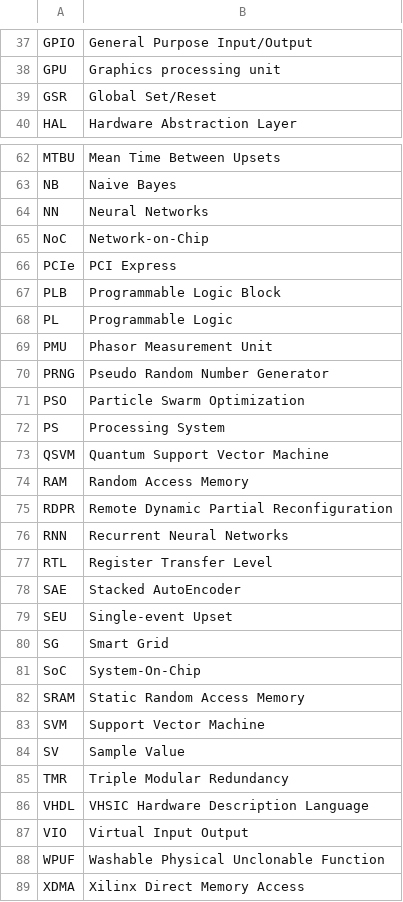
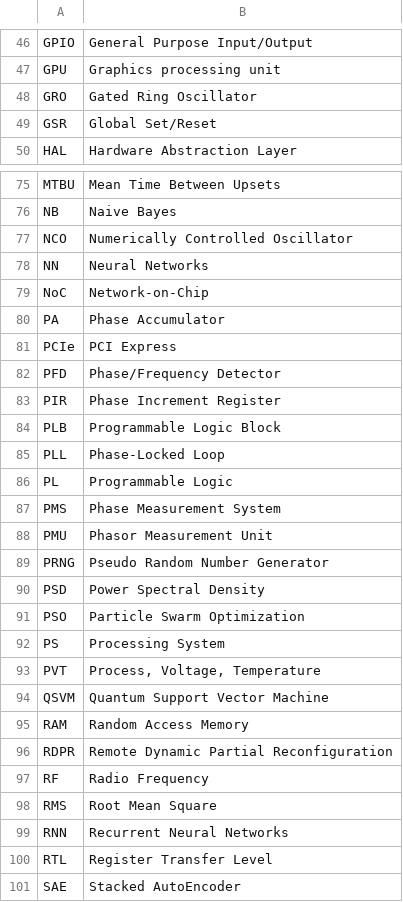
Before and after one commit to jtplaarj/acronyms, a CSV file: acronyms.csv, drawn as a sheet; only a part is shown, gaps mark what is left out; the shorter side is filled out with more unchanged rows; the diff covers the shown part only; the diff names each change by its address in the sheet, - before the commit and + after, or states it on an @@ line.

```diff
--- a/acronyms.csv
+++ b/acronyms.csv
+row 48: GRO | Gated Ring Oscillator
+row 77: NCO | Numerically Controlled Oscillator
+row 80: PA | Phase Accumulator
+row 82: PFD | Phase/Frequency Detector
+row 83: PIR | Phase Increment Register
+row 85: PLL | Phase-Locked Loop
+row 87: PMS | Phase Measurement System
+row 90: PSD | Power Spectral Density
+row 93: PVT | Process, Voltage, Temperature
+row 97: RF | Radio Frequency
+row 98: RMS | Root Mean Square
```
Also changed, not shown: 15 added rows elsewhere in this file, 1 other file.
